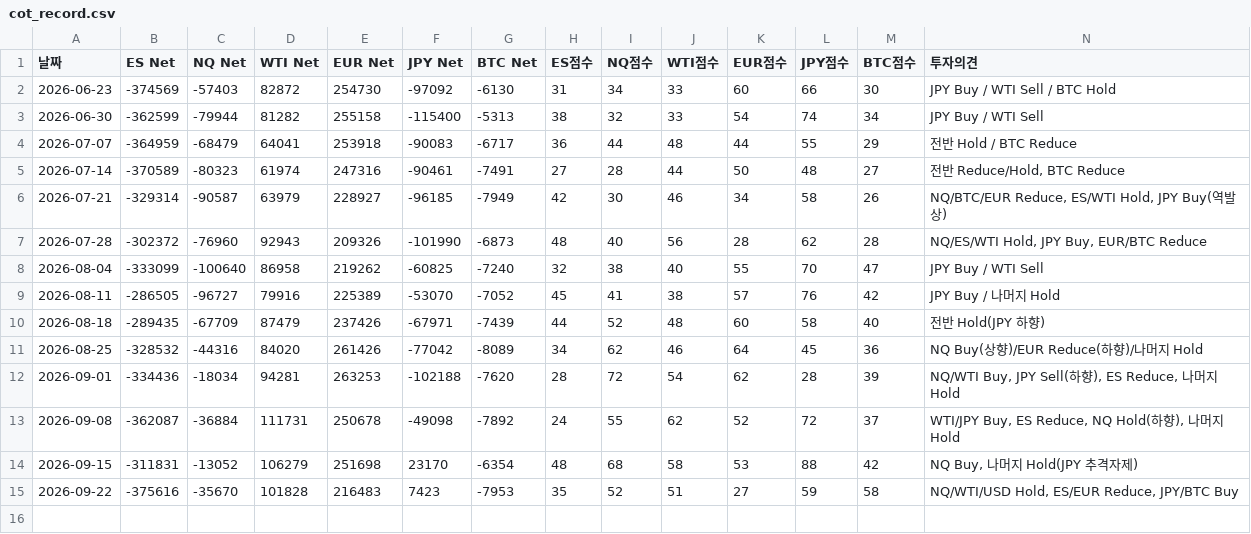
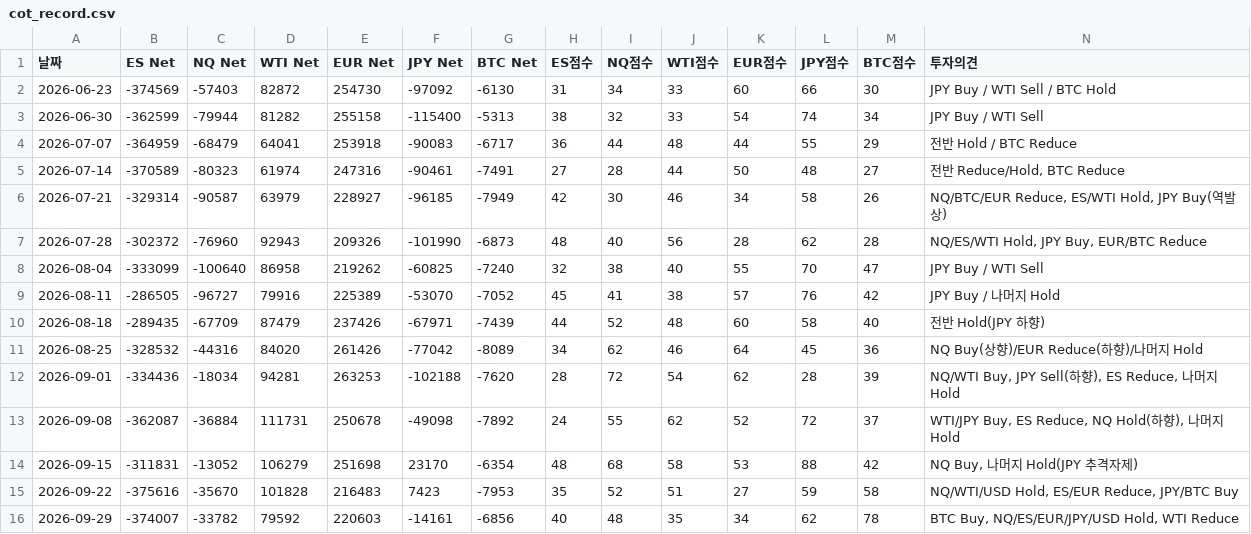
Before and after one commit to janbakbakee/woong, a CSV file: docs/data/cot_record.csv, drawn as a sheet; only a part is shown; rows hold the shown columns only; the diff names each change by its address in the sheet, - before the commit and + after, or states it on an @@ line.

```diff
--- a/docs/data/cot_record.csv
+++ b/docs/data/cot_record.csv
+row 16: 2026-09-29 | -374007 | -33782 | 79592 | 220603 | -14161 | -6856 | 40 | 48 | 35 | 34 | 62 | 78 | BTC Buy, NQ/ES/EUR/JPY/USD Hold, WTI Reduce
```
Also changed, not shown: 6 other files.
